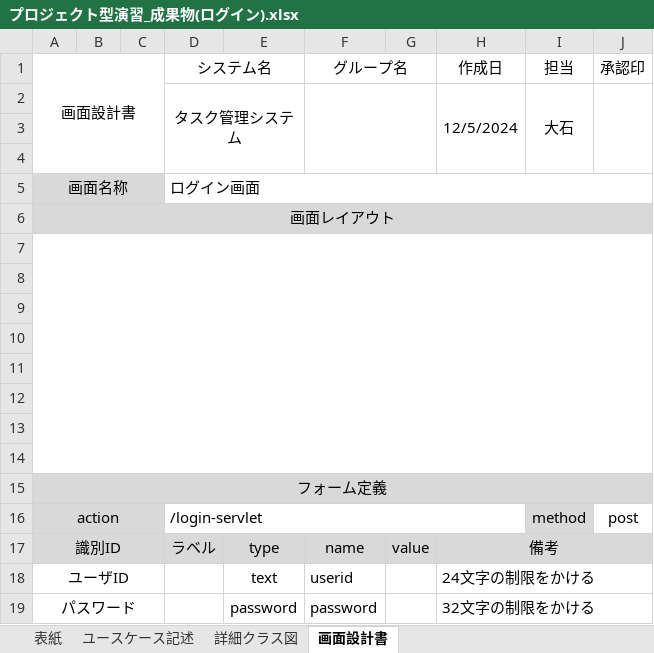
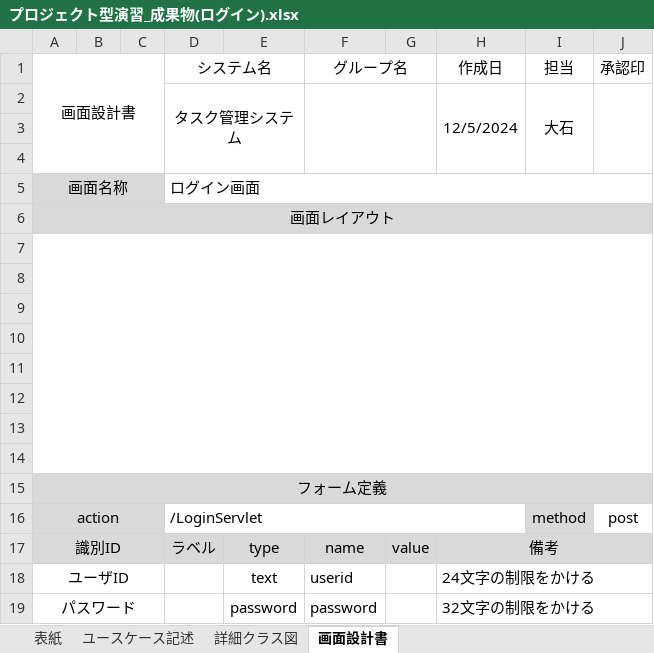
Before and after one commit to comsize-KasumiOishi/ProjectX, an Excel workbook: プロジェクト型演習_成果物(ログイン).xlsx, sheet 画面設計書, drawn as a sheet; values as stored, in another font and other column widths than the file's, no borders; charts and pictures not drawn; the diff names each change by its address in the sheet, - before the commit and + after, or states it on an @@ line.

```diff
--- a/プロジェクト型演習_成果物(ログイン).xlsx (sheet 画面設計書)
+++ b/プロジェクト型演習_成果物(ログイン).xlsx (sheet 画面設計書)
-D16 (システム名): /login-servlet
+D16 (システム名): /LoginServlet
```
Also changed, not shown: プロジェクト型演習_成果物(メニュー).xlsx.
